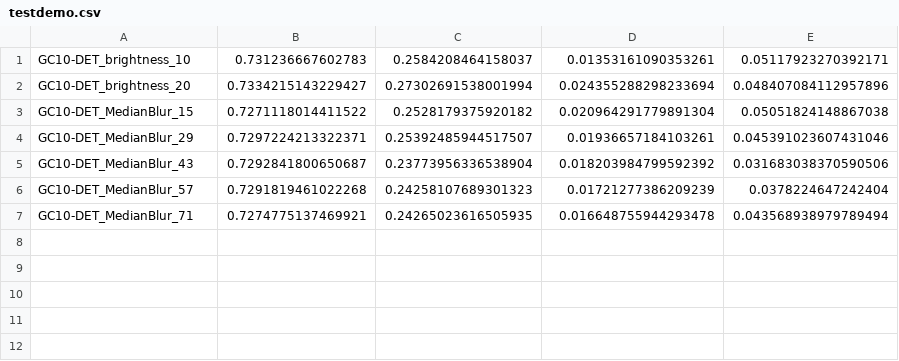
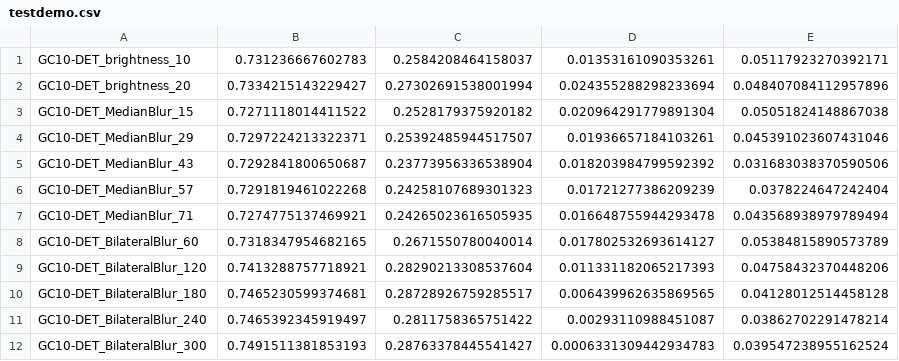
Before and after one commit to kelvin715/IQA_A-STAR, a CSV file: source_code/Mydemo/testdemo.csv, drawn as a sheet.

```diff
--- a/source_code/Mydemo/testdemo.csv
+++ b/source_code/Mydemo/testdemo.csv
@@ -7 +7,6 @@ GC10-DET_MedianBlur_57,0.7291819461022268,0.24258107689301323,0.0172127738620923
 GC10-DET_MedianBlur_71,0.7274775137469921,0.24265023616505935,0.016648755944293478,0.043568938979789494
+GC10-DET_BilateralBlur_60,0.7318347954682165,0.2671550780040014,0.017802532693614127,0.05384815890573789
+GC10-DET_BilateralBlur_120,0.7413288757718921,0.28290213308537604,0.011331182065217393,0.04758432370448206
+GC10-DET_BilateralBlur_180,0.7465230599374681,0.28728926759285517,0.006439962635869565,0.04128012514458128
+GC10-DET_BilateralBlur_240,0.7465392345919497,0.2811758365751422,0.00293110988451087,0.03862702291478214
+GC10-DET_BilateralBlur_300,0.7491511381853193,0.28763378445541427,0.0006331309442934783,0.039547238955162524
```
Also changed, not shown: 9 other files.
